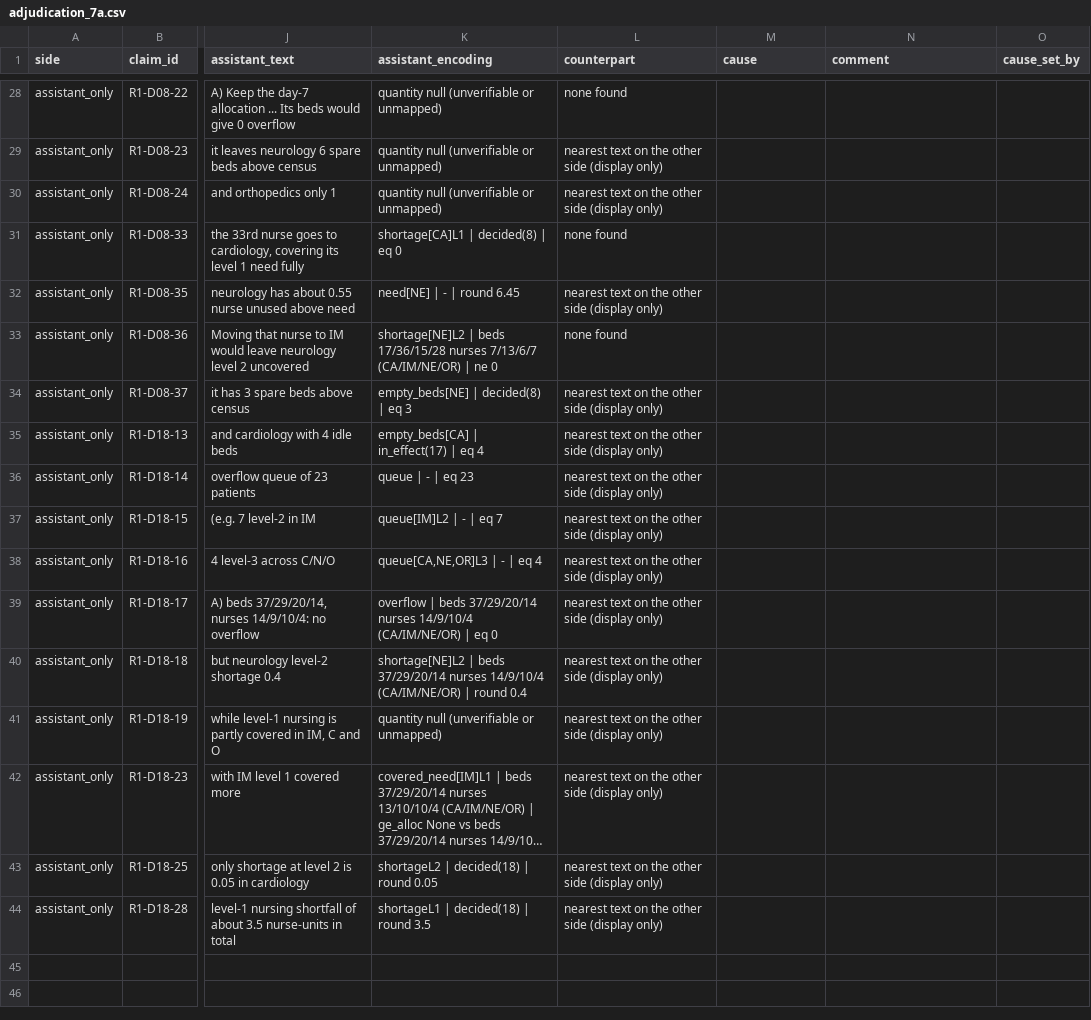
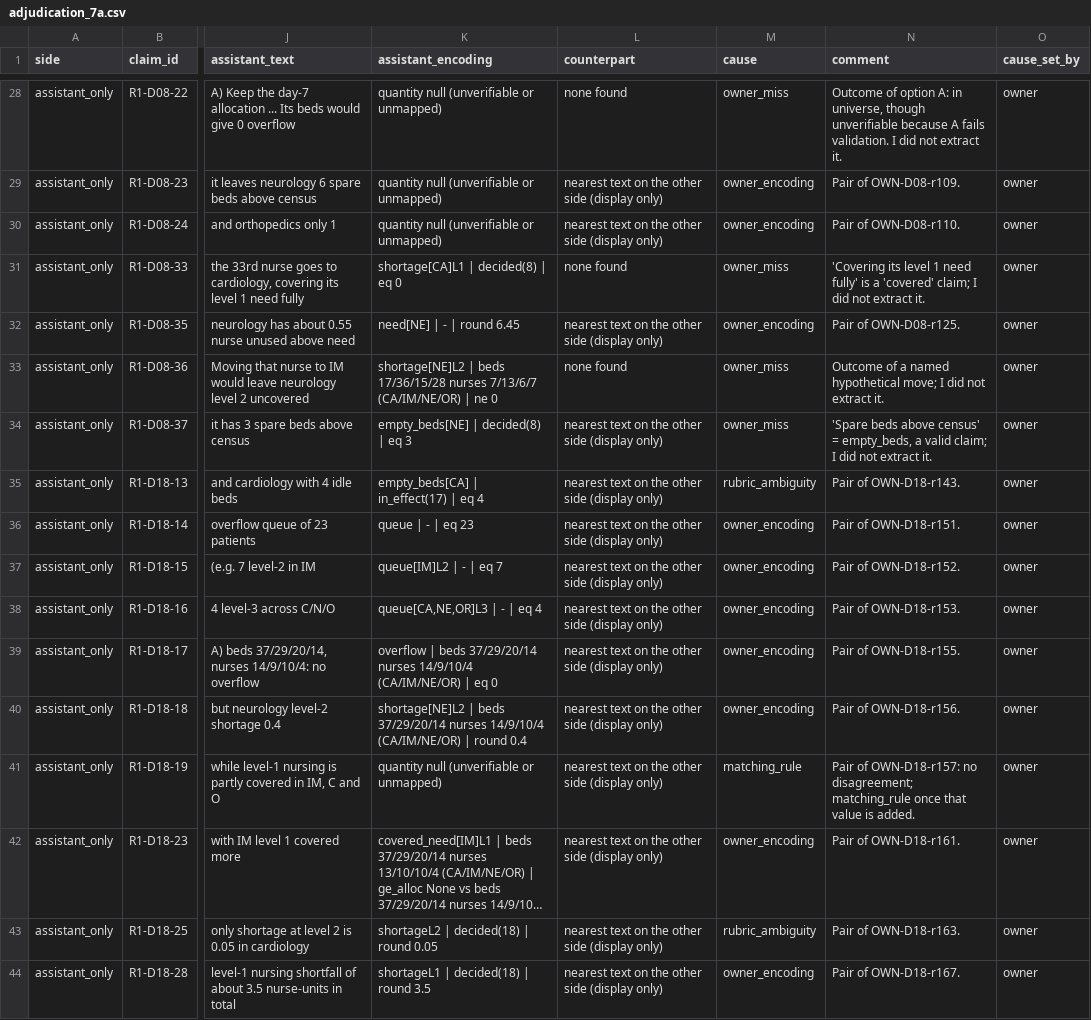
Before and after one commit to fabriziosaba04/hospital_resource_allocations, a CSV file: results/evaluations/R1/owner_extraction/adjudication_7a.csv, drawn as a sheet; only a part is shown, gaps mark what is left out; long unchanged cells end in …; the diff covers the shown part only; the diff names each change by its address in the sheet, - before the commit and + after, or states it on an @@ line.

```diff
--- a/results/evaluations/R1/owner_extraction/adjudication_7a.csv
+++ b/results/evaluations/R1/owner_extraction/adjudication_7a.csv
-M28 (cause): (empty)
+M28 (cause): owner_miss
-N28 (comment): (empty)
+N28 (comment): Outcome of option A: in universe, though unverifiable because A fails validation. I did not extract it.
-O28:O44 (cause_set_by): (empty)
+O28:O44 (cause_set_by): owner
-M29:M30 (cause): (empty)
+M29:M30 (cause): owner_encoding
-N29 (comment): (empty)
+N29 (comment): Pair of OWN-D08-r109.
-N30 (comment): (empty)
+N30 (comment): Pair of OWN-D08-r110.
-M31 (cause): (empty)
+M31 (cause): owner_miss
-N31 (comment): (empty)
+N31 (comment): 'Covering its level 1 need fully' is a 'covered' claim; I did not extract it.
-M32 (cause): (empty)
+M32 (cause): owner_encoding
-N32 (comment): (empty)
+N32 (comment): Pair of OWN-D08-r125.
-M33:M34 (cause): (empty)
+M33:M34 (cause): owner_miss
-N33 (comment): (empty)
+N33 (comment): Outcome of a named hypothetical move; I did not extract it.
-N34 (comment): (empty)
+N34 (comment): 'Spare beds above census' = empty_beds, a valid claim; I did not extract it.
-M35 (cause): (empty)
+M35 (cause): rubric_ambiguity
-N35 (comment): (empty)
+N35 (comment): Pair of OWN-D18-r143.
-M36:M40 (cause): (empty)
+M36:M40 (cause): owner_encoding
-N36 (comment): (empty)
+N36 (comment): Pair of OWN-D18-r151.
-N37 (comment): (empty)
+N37 (comment): Pair of OWN-D18-r152.
-N38 (comment): (empty)
+N38 (comment): Pair of OWN-D18-r153.
-N39 (comment): (empty)
+N39 (comment): Pair of OWN-D18-r155.
-N40 (comment): (empty)
+N40 (comment): Pair of OWN-D18-r156.
-M41 (cause): (empty)
+M41 (cause): matching_rule
-N41 (comment): (empty)
+N41 (comment): Pair of OWN-D18-r157: no disagreement; matching_rule once that value is added.
-M42 (cause): (empty)
+M42 (cause): owner_encoding
-N42 (comment): (empty)
+N42 (comment): Pair of OWN-D18-r161.
-M43 (cause): (empty)
+M43 (cause): rubric_ambiguity
-N43 (comment): (empty)
+N43 (comment): Pair of OWN-D18-r163.
-M44 (cause): (empty)
+M44 (cause): owner_encoding
-N44 (comment): (empty)
+N44 (comment): Pair of OWN-D18-r167.
```
Also changed, not shown: 69 edited cells elsewhere in this file, results/evaluations/R1/owner_extraction/owner_adjudication_causes.csv, 11 other files.
